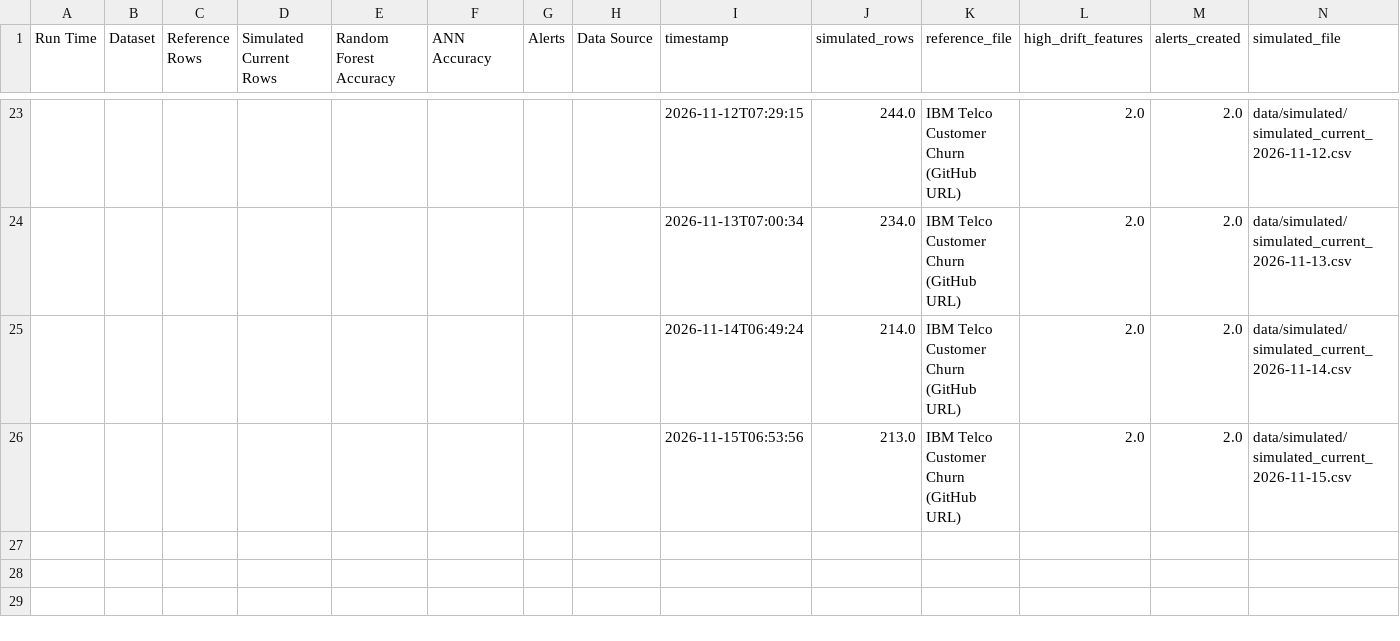
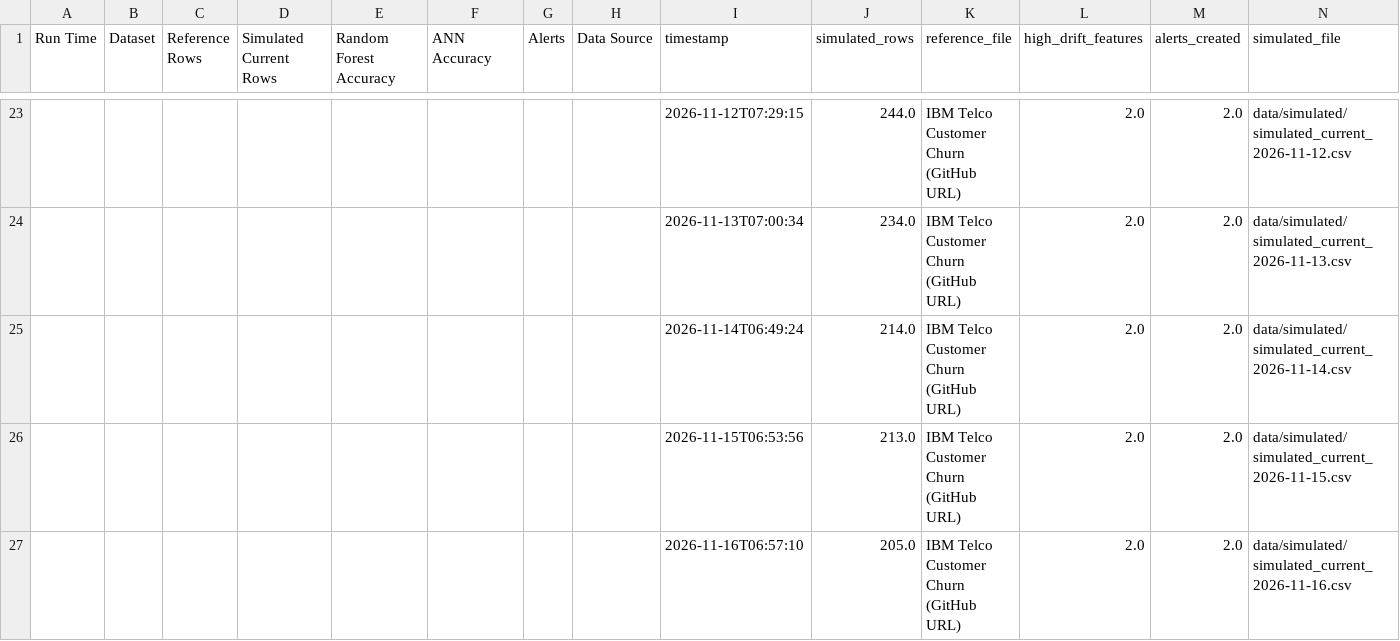
Before and after one commit to vmewara/ModelGuard, a CSV file: modelguard_monitoring_history.csv, drawn as a sheet; only a part is shown, gaps mark what is left out; the diff names each change by its address in the sheet, - before the commit and + after, or states it on an @@ line.

```diff
--- a/modelguard_monitoring_history.csv
+++ b/modelguard_monitoring_history.csv
+row 27:  |  |  |  |  |  |  |  | 2026-11-16T06:57:10 | 205.0 | IBM Telco Customer Churn (GitHub URL) | 2.0 | 2.0 | data/simulated/simulated_current_2026-11-16.csv
```
Also changed, not shown: data/simulated_current.csv, modelguard_alerts.csv, 5 other files.
